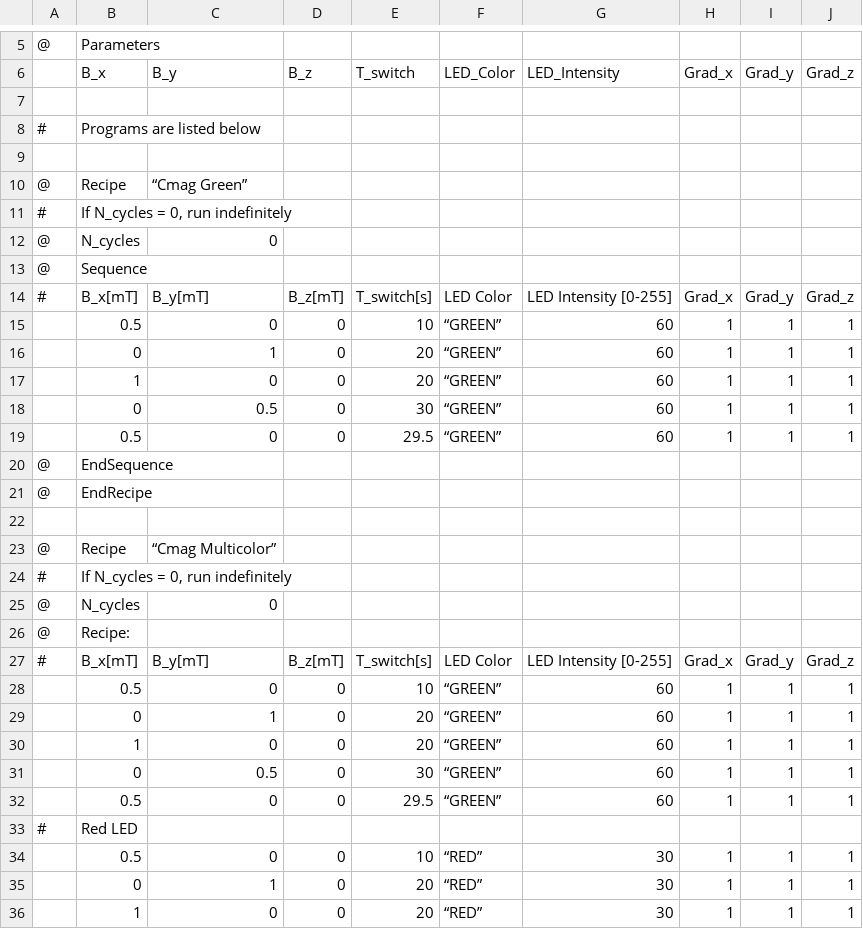
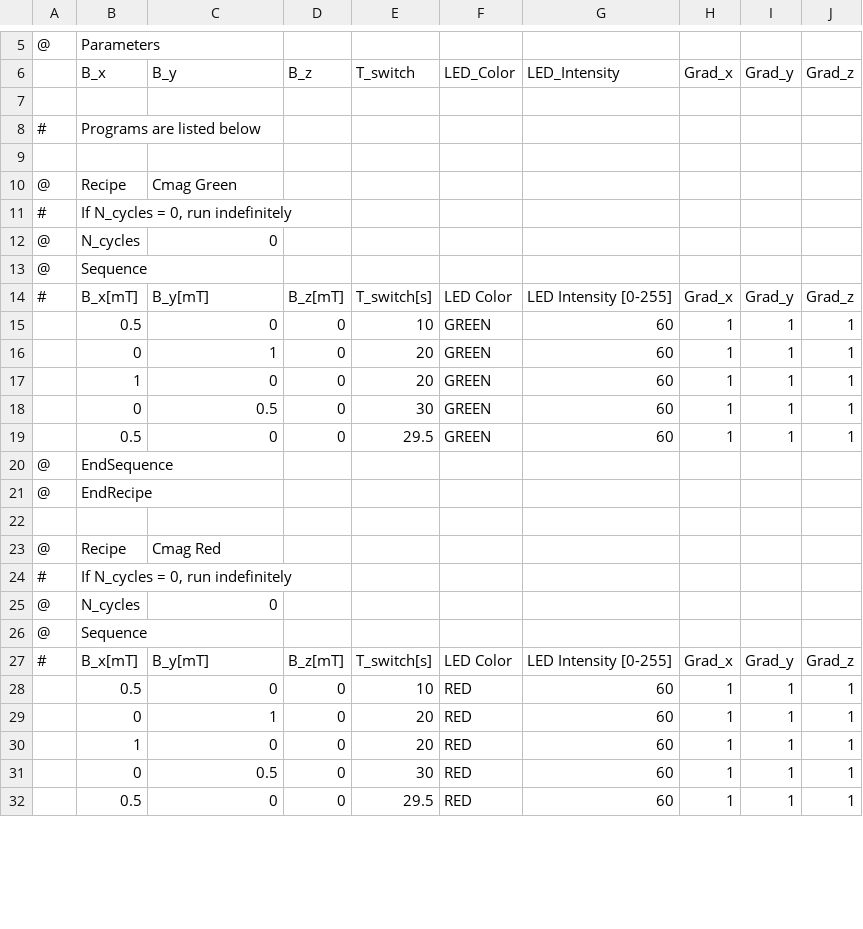
Before and after one commit to LeonAbelmann/MagOD, a CSV file: Testfunctions/ReadRecipes/RECIPES.CSV, drawn as a sheet; only a part is shown, gaps mark what is left out; the diff covers the shown part only.

Commit message:
Introduced ReadRecipes: read RECIPES.CSV from Flash card. First only test to check if recipe is read well.

```diff
--- a/Testfunctions/ReadRecipes/RECIPES.CSV
+++ b/Testfunctions/ReadRecipes/RECIPES.CSV
@@ -9,3 +9,3 @@
 ,,,,,,,,,
-@,Recipe,“Cmag Green”,,,,,,,
+@,Recipe,Cmag Green,,,,,,,
 #,"If N_cycles = 0, run indefinitely",,,,,,,,
@@ -14,7 +14,7 @@
 #,B_x[mT],B_y[mT],B_z[mT],T_switch[s],LED Color,LED Intensity [0-255],Grad_x,Grad_y,Grad_z
-,0.5,0,0,10,“GREEN”,60,1,1,1
-,0,1,0,20,“GREEN”,60,1,1,1
-,1,0,0,20,“GREEN”,60,1,1,1
-,0,0.5,0,30,“GREEN”,60,1,1,1
-,0.5,0,0,29.5,“GREEN”,60,1,1,1
+,0.5,0,0,10,GREEN,60,1,1,1
+,0,1,0,20,GREEN,60,1,1,1
+,1,0,0,20,GREEN,60,1,1,1
+,0,0.5,0,30,GREEN,60,1,1,1
+,0.5,0,0,29.5,GREEN,60,1,1,1
 @,EndSequence,,,,,,,,
@@ -22,15 +22,11 @@
 ,,,,,,,,,
-@,Recipe,“Cmag Multicolor”,,,,,,,
+@,Recipe,Cmag Red,,,,,,,
 #,"If N_cycles = 0, run indefinitely",,,,,,,,
 @,N_cycles,0,,,,,,,
-@,Recipe:,,,,,,,,
+@,Sequence,,,,,,,,
 #,B_x[mT],B_y[mT],B_z[mT],T_switch[s],LED Color,LED Intensity [0-255],Grad_x,Grad_y,Grad_z
-,0.5,0,0,10,“GREEN”,60,1,1,1
-,0,1,0,20,“GREEN”,60,1,1,1
-,1,0,0,20,“GREEN”,60,1,1,1
-,0,0.5,0,30,“GREEN”,60,1,1,1
-,0.5,0,0,29.5,“GREEN”,60,1,1,1
-#,Red LED,,,,,,,,
-,0.5,0,0,10,“RED”,30,1,1,1
-,0,1,0,20,“RED”,30,1,1,1
-,1,0,0,20,“RED”,30,1,1,1
+,0.5,0,0,10,RED,60,1,1,1
+,0,1,0,20,RED,60,1,1,1
+,1,0,0,20,RED,60,1,1,1
+,0,0.5,0,30,RED,60,1,1,1
+,0.5,0,0,29.5,RED,60,1,1,1
```
Also changed, not shown: 9 added rows, 6 removed rows and 11 edited cells elsewhere in this file, 10 other files.
